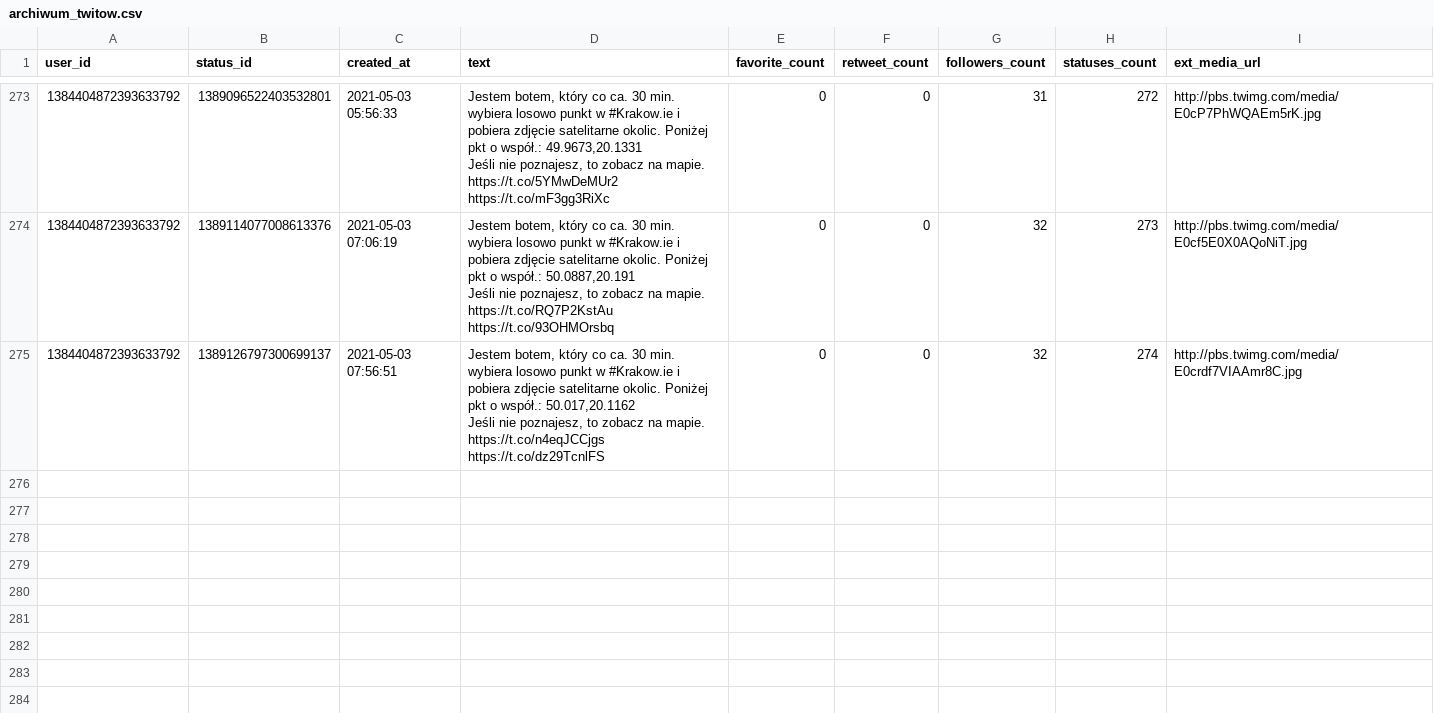
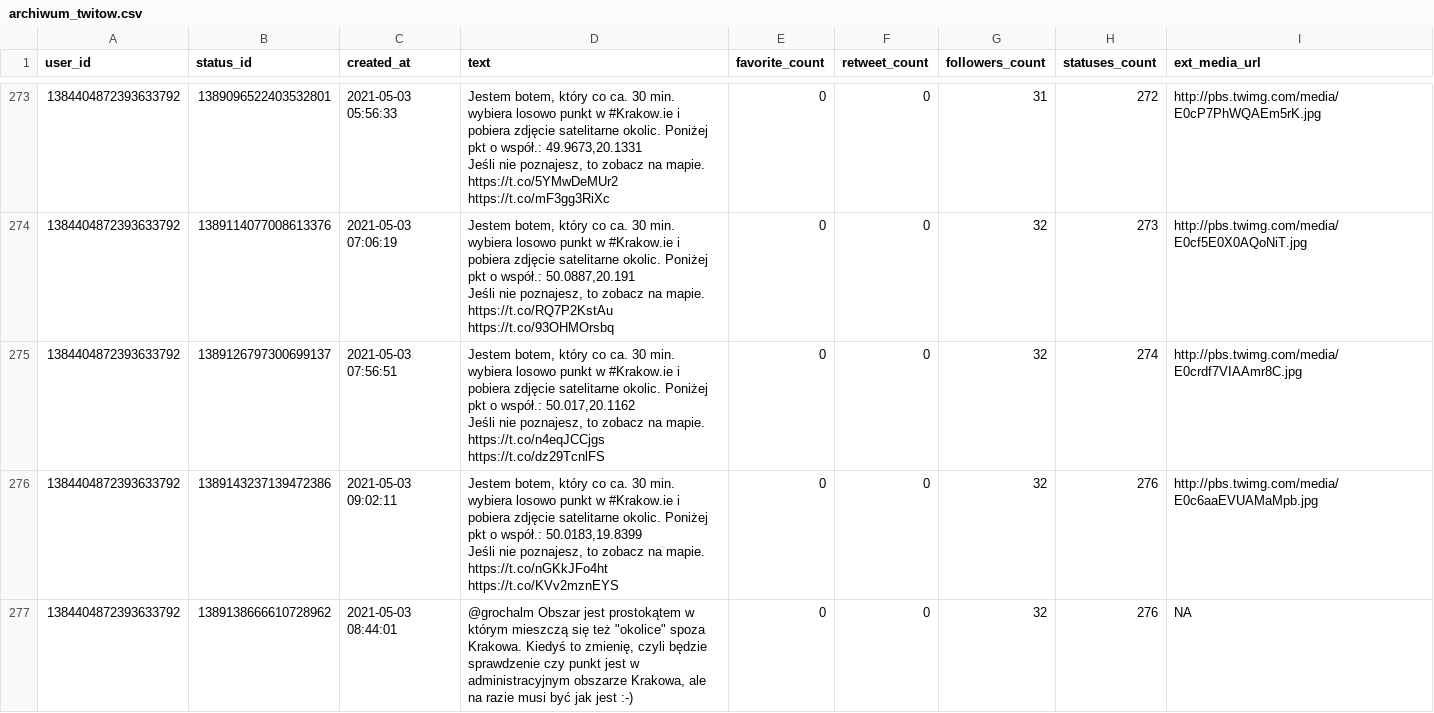
Before and after one commit to sms1962/BotKrakow, a CSV file: data/archiwum_twitow.csv, drawn as a sheet; only a part is shown, gaps mark what is left out.

Commit message:
Zapisanie nowych twitow

```diff
--- a/data/archiwum_twitow.csv
+++ b/data/archiwum_twitow.csv
@@ -549 +549,4 @@ Jeśli nie poznajesz, to zobacz na mapie. https://t.co/RQ7P2KstAu https://t.co/9
 Jeśli nie poznajesz, to zobacz na mapie. https://t.co/n4eqJCCjgs https://t.co/dz29TcnlFS",0,0,32,274,http://pbs.twimg.com/media/E0crdf7VIAAmr8C.jpg
+1384404872393633792,1389143237139472386,2021-05-03 09:02:11,"Jestem botem, który co ca. 30 min. wybiera losowo punkt w #Krakow.ie i pobiera zdjęcie satelitarne okolic. Poniżej pkt o współ.: 50.0183,19.8399
+Jeśli nie poznajesz, to zobacz na mapie. https://t.co/nGKkJFo4ht https://t.co/KVv2mznEYS",0,0,32,276,http://pbs.twimg.com/media/E0c6aaEVUAMaMpb.jpg
+1384404872393633792,1389138666610728962,2021-05-03 08:44:01,"@grochalm Obszar jest prostokątem w którym mieszczą się też ""okolice"" spoza Krakowa. Kiedyś to zmienię, czyli będzie sprawdzenie czy punkt jest w administracyjnym obszarze Krakowa, ale na razie musi być jak jest :-)",0,0,32,276,NA
```
Also changed, not shown: 1 other file.
